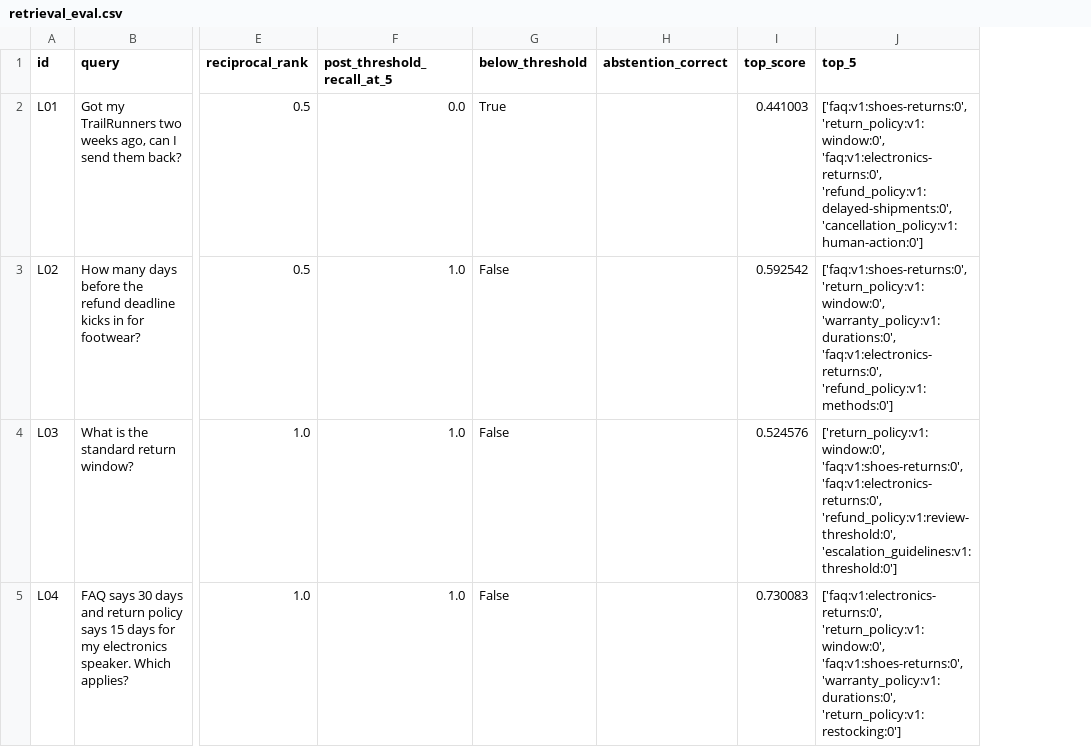
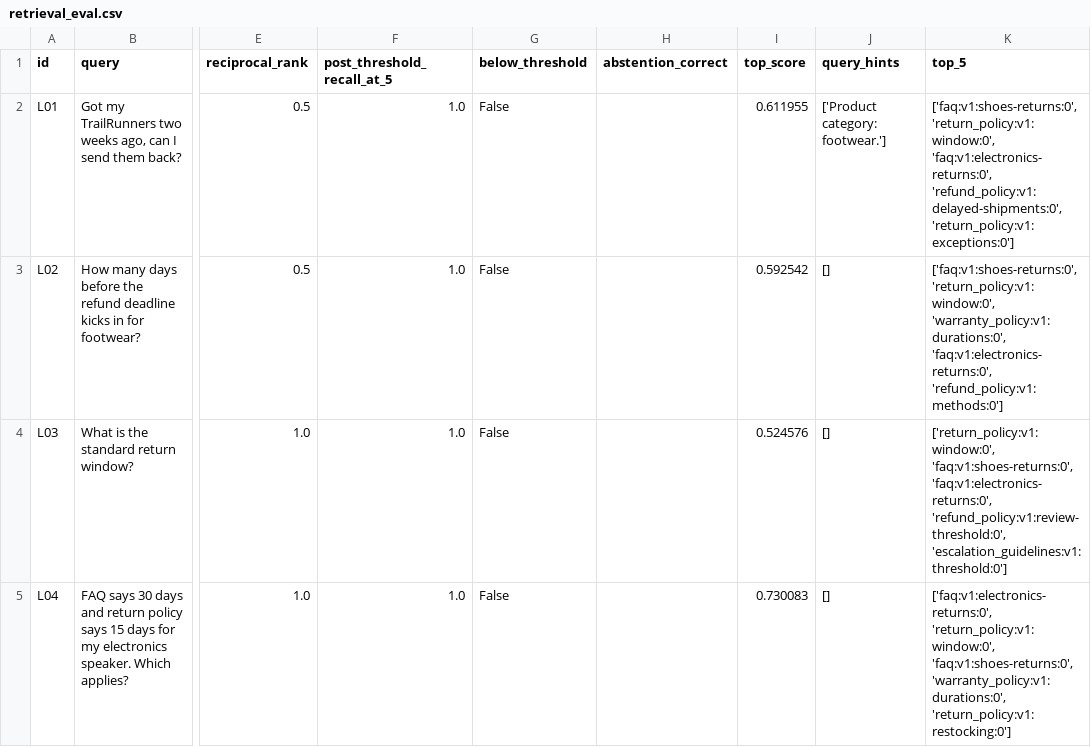
Before and after one commit to subramanyampv/capstoneProject, a CSV file: artifacts/retrieval/retrieval_eval.csv, drawn as a sheet; only a part is shown, gaps mark what is left out; addresses are those after the commit; the diff covers the shown part only; the diff names each change by its address in the sheet, - before the commit and + after, or states it on an @@ line.

```diff
--- a/artifacts/retrieval/retrieval_eval.csv
+++ b/artifacts/retrieval/retrieval_eval.csv
+column J (query_hints), rows 2-5: ['Product category: footwear.'] | [] | [] | []
-F2 (post_threshold_recall_at_5): 0.0
+F2 (post_threshold_recall_at_5): 1.0
-G2 (below_threshold): True
+G2 (below_threshold): False
-I2 (top_score): 0.441003
+I2 (top_score): 0.611955
-K2 (top_5): …'faq:v1:electronics-returns:0', 'refund_policy:v1:delayed-shipments:0', 'cancellation_policy:v1:human-action:0']
+K2 (top_5): …'faq:v1:electronics-returns:0', 'refund_policy:v1:delayed-shipments:0', 'return_policy:v1:exceptions:0']
```
Also changed, not shown: 8 edited cells elsewhere in this file, 35 other files.
